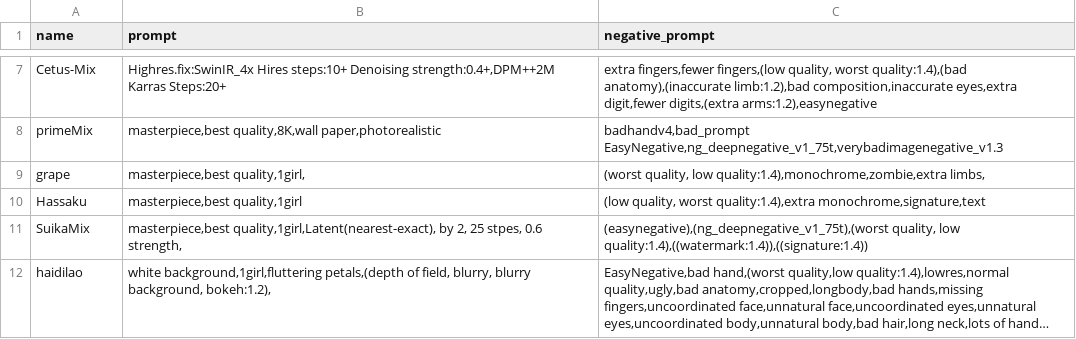
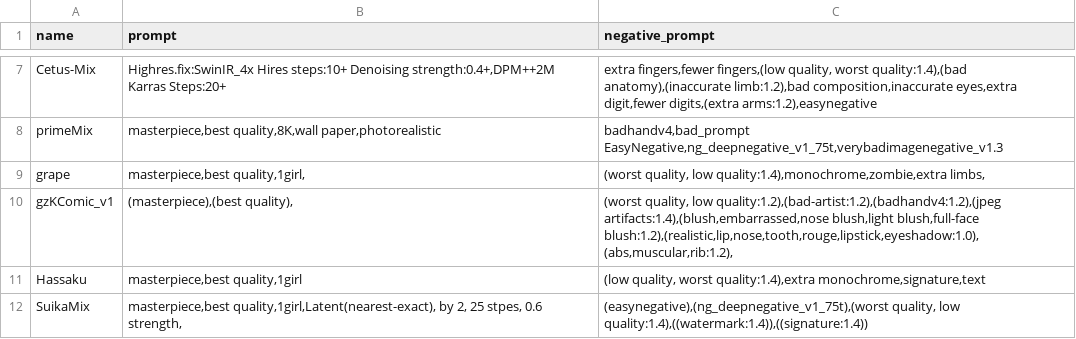
Before and after one commit to Heptoginseng/sd-configs, a CSV file: dist/styles.csv, drawn as a sheet; only a part is shown, gaps mark what is left out; the shorter side is filled out with more unchanged rows; long unchanged cells end in ….

Commit message:
Update styles.csv

```diff
--- a/dist/styles.csv
+++ b/dist/styles.csv
@@ -9,2 +9,3 @@ primeMix,"masterpiece,best quality,8K,wall paper,photorealistic","badhandv4,bad_
 grape,"masterpiece,best quality,1girl,","(worst quality, low quality:1.4),monochrome,zombie,extra limbs,"
+gzKComic_v1,"(masterpiece),(best quality),","(worst quality, low quality:1.2),(bad-artist:1.2),(badhandv4:1.2),(jpeg artifacts:1.4),(blush,embarrassed,nose blush,light blush,full-face blush:1.2),(realistic,lip,nose,tooth,rouge,lipstick,eyeshadow:1.0), (abs,muscular,rib:1.2),"
 Hassaku,"masterpiece,best quality,1girl","(low quality, worst quality:1.4),extra monochrome,signature,text"
```
